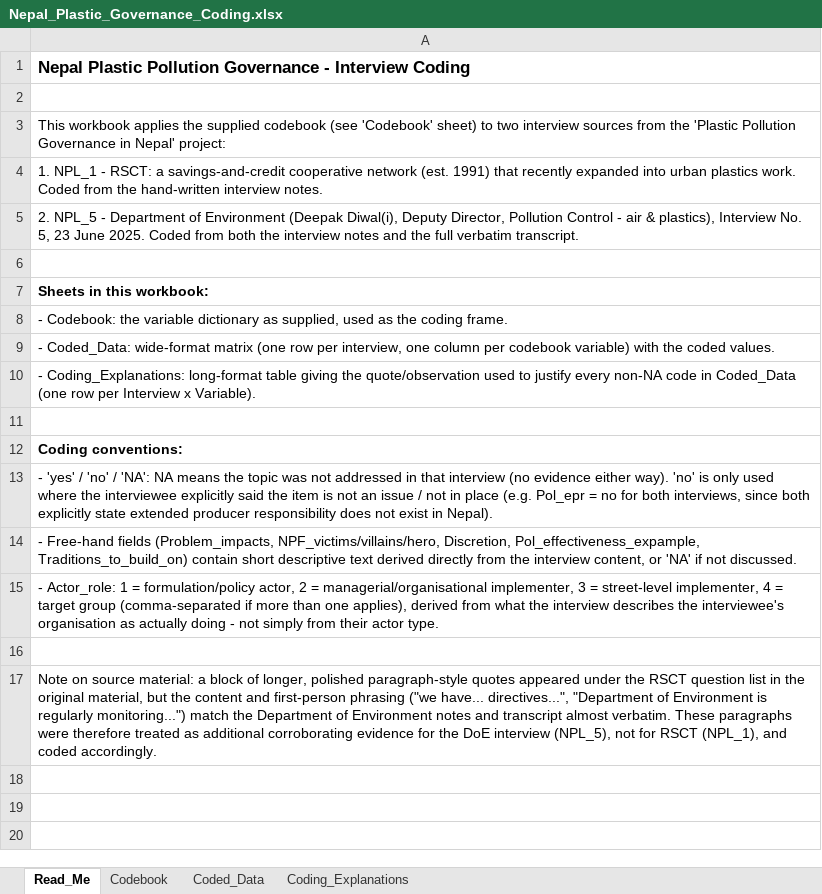
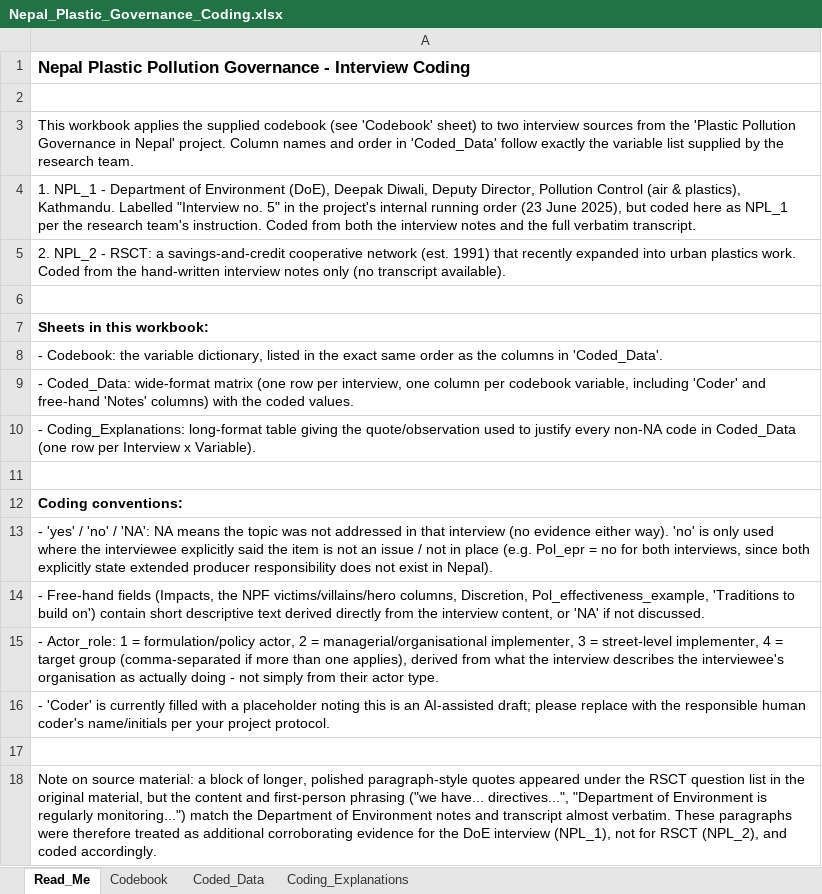
Before and after one commit to shivrain/Thinkswiss, an Excel workbook: nepal_plastic_coding/Nepal_Plastic_Governance_Coding.xlsx, sheet Read_Me, drawn as a sheet; values as stored, in another font and other column widths than the file's, no borders; addresses are those after the commit; the diff names each change by its address in the sheet, - before the commit and + after, or states it on an @@ line.

```diff
--- a/nepal_plastic_coding/Nepal_Plastic_Governance_Coding.xlsx (sheet Read_Me)
+++ b/nepal_plastic_coding/Nepal_Plastic_Governance_Coding.xlsx (sheet Read_Me)
-A3: …in Nepal' project:
+A3: …in Nepal' project. Column names and order in 'Coded_Data' follow exactly the variable list supplied by the research team.
-A4: …NPL_1 - RSCT: a savings-and-credit cooperative network (est. 1991) that recently expanded into urban plastics work. Coded from the hand-written interview notes.
+A4: …NPL_1 - Department of Environment (DoE), Deepak Diwali, Deputy Director, Pollution Control (air & plastics), Kathmandu. Labelled "Interview no. 5" in the project's internal running order (23 June 2025), but coded here as NPL_1 per the research team's instruction. Coded from both the interview notes and the full verbatim transcript.
-A5: 2. NPL_5 - Department of Environment (Deepak Diwal(i), Deputy Director, Pollution Control - air & plastics), Interview No. 5, 23 June 2025. Coded from both the interview notes and the full verbatim transcript.
+A5: 2. NPL_2 - RSCT: a savings-and-credit cooperative network (est. 1991) that recently expanded into urban plastics work. Coded from the hand-written interview notes only (no transcript available).
-A8: …the variable dictionary as supplied, used as the coding frame.
+A8: …the variable dictionary, listed in the exact same order as the columns in 'Coded_Data'.
-A9: …per codebook variable) with the…
+A9: …per codebook variable, including 'Coder' and free-hand 'Notes' columns) with the…
-A14: …Free-hand fields (Problem_impacts, NPF_victims/villains/hero, Discretion, Pol_effectiveness_expample, Traditions_to_build_on) contain short…
+A14: …Free-hand fields (Impacts, the NPF victims/villains/hero columns, Discretion, Pol_effectiveness_example, 'Traditions to build on') contain short…
+row 16: - 'Coder' is currently filled with a placeholder noting this is an AI-assisted draft; please replace with the responsible human coder's name/initials per your project protocol.
-A18: …DoE interview (NPL_5), not for RSCT (NPL_1), and coded…
+A18: …DoE interview (NPL_1), not for RSCT (NPL_2), and coded…
```
Also changed, not shown: sheet Coding_Explanations, sheet Coded_Data, sheet Codebook, 1 other file.
